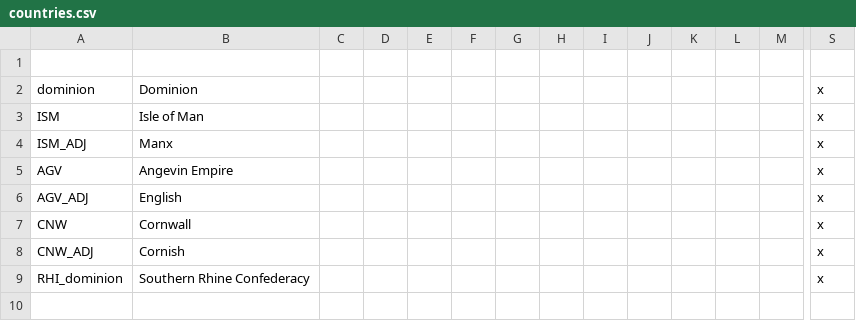
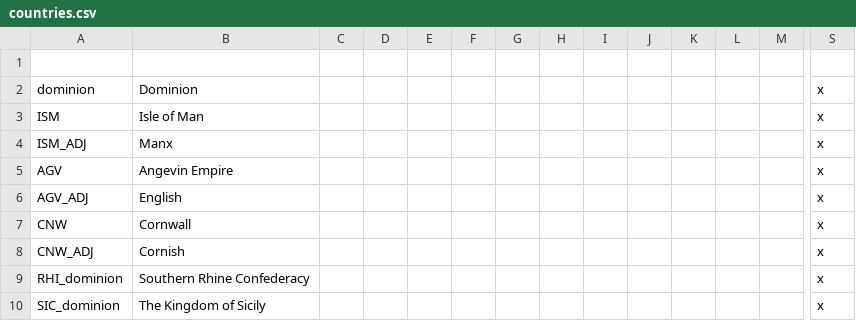
Before and after one commit to SirRunner/RSM, a CSV file: RSM/localisation/countries.csv, drawn as a sheet; only a part is shown, gaps mark what is left out; rows hold the shown columns only; the diff names each change by its address in the sheet, - before the commit and + after, or states it on an @@ line.

```diff
--- a/RSM/localisation/countries.csv
+++ b/RSM/localisation/countries.csv
+row 10: SIC_dominion | The Kingdom of Sicily |  |  |  |  |  |  |  |  |  |  |  | x
```
Also changed, not shown: RSM/localisation/british_isles_flavor.csv, RSM/localisation/info.csv, 4 other files.
